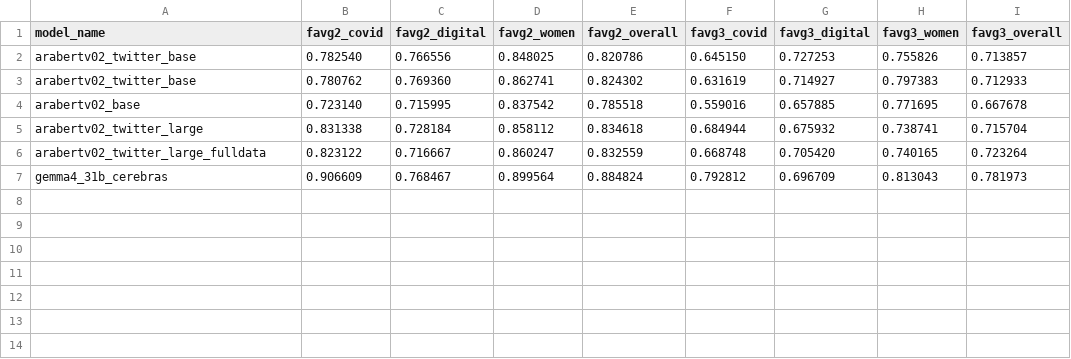
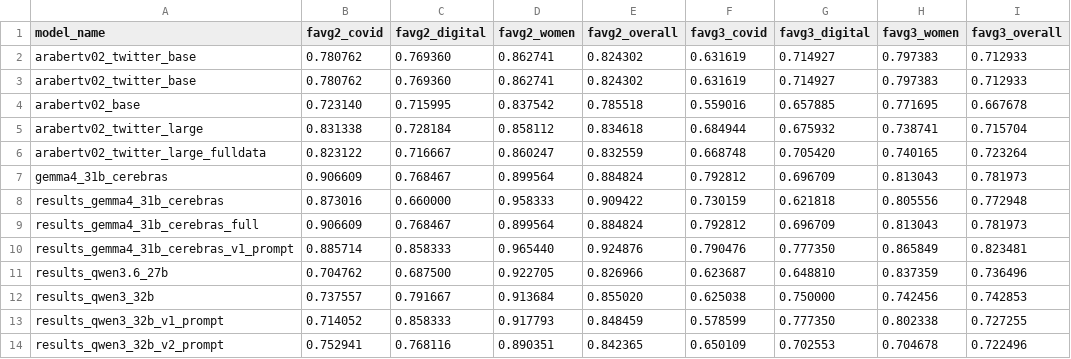
Before and after one commit to abdulehsan/StanceEval, a CSV file: results_summary.csv, drawn as a sheet; removed rows and columns are numbered as before the commit, all else as after; the diff names each change by its address in the sheet, - before the commit and + after, or states it on an @@ line.

```diff
--- a/results_summary.csv
+++ b/results_summary.csv
-row 2: arabertv02_twitter_base | 0.782540 | 0.766556 | 0.848025 | 0.820786 | 0.645150 | 0.727253 | 0.755826 | 0.713857
+row 2: arabertv02_twitter_base | 0.780762 | 0.769360 | 0.862741 | 0.824302 | 0.631619 | 0.714927 | 0.797383 | 0.712933
+row 8: results_gemma4_31b_cerebras | 0.873016 | 0.660000 | 0.958333 | 0.909422 | 0.730159 | 0.621818 | 0.805556 | 0.772948
+row 9: results_gemma4_31b_cerebras_full | 0.906609 | 0.768467 | 0.899564 | 0.884824 | 0.792812 | 0.696709 | 0.813043 | 0.781973
+row 10: results_gemma4_31b_cerebras_v1_prompt | 0.885714 | 0.858333 | 0.965440 | 0.924876 | 0.790476 | 0.777350 | 0.865849 | 0.823481
+row 11: results_qwen3.6_27b | 0.704762 | 0.687500 | 0.922705 | 0.826966 | 0.623687 | 0.648810 | 0.837359 | 0.736496
+row 12: results_qwen3_32b | 0.737557 | 0.791667 | 0.913684 | 0.855020 | 0.625038 | 0.750000 | 0.742456 | 0.742853
+row 13: results_qwen3_32b_v1_prompt | 0.714052 | 0.858333 | 0.917793 | 0.848459 | 0.578599 | 0.777350 | 0.802338 | 0.727255
+row 14: results_qwen3_32b_v2_prompt | 0.752941 | 0.768116 | 0.890351 | 0.842365 | 0.650109 | 0.702553 | 0.704678 | 0.722496
```
Also changed, not shown: 8 other files.
